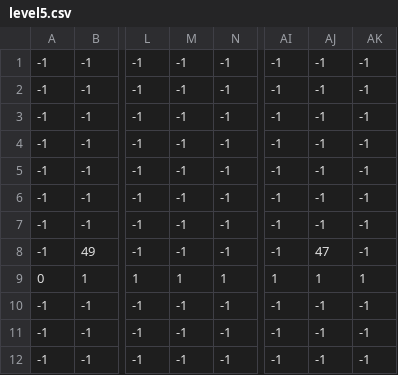
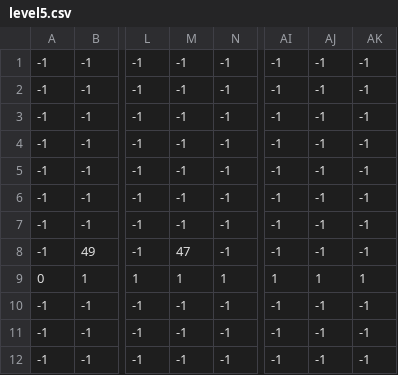
Before and after one commit to J4ncHy/return-to-castle, a CSV file: level/level5.csv, drawn as a sheet; only a part is shown, gaps mark what is left out; the diff names each change by its address in the sheet, - before the commit and + after, or states it on an @@ line.

```diff
--- a/level/level5.csv
+++ b/level/level5.csv
-M8: -1
+M8: 47
-AJ8: 47
+AJ8: -1
```
Also changed, not shown: 19 other files.
